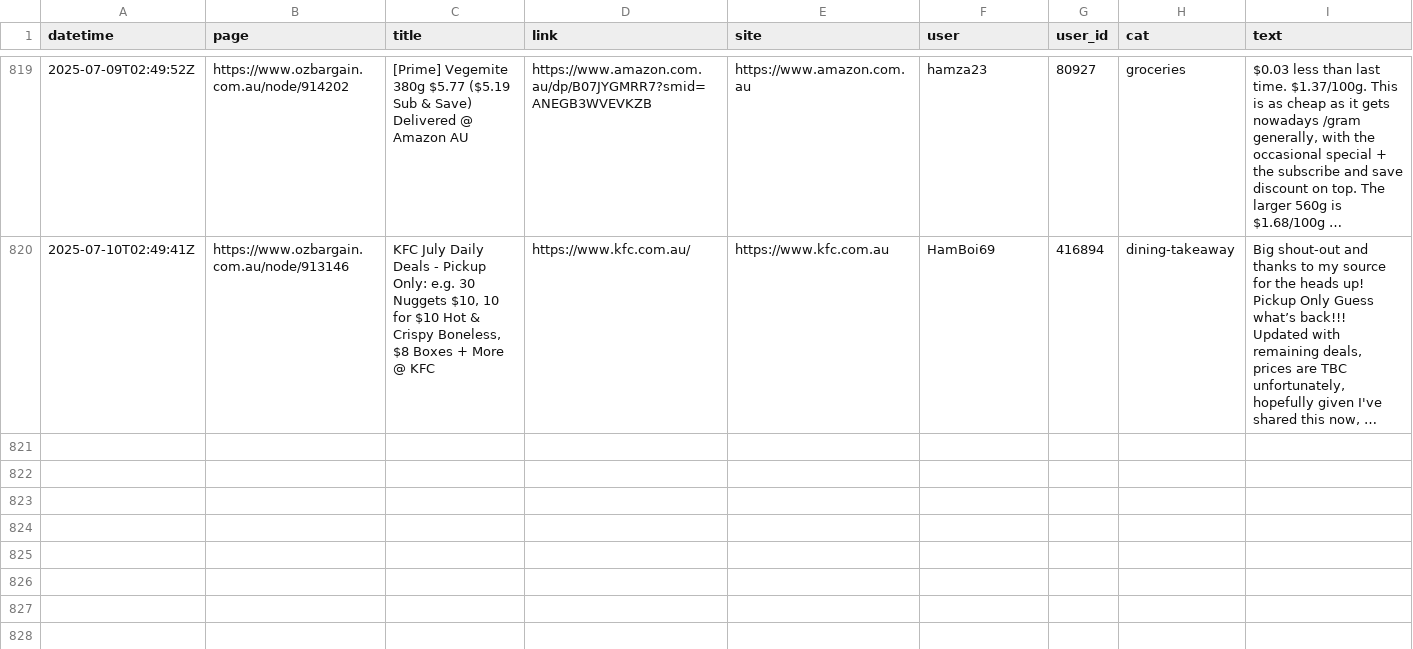
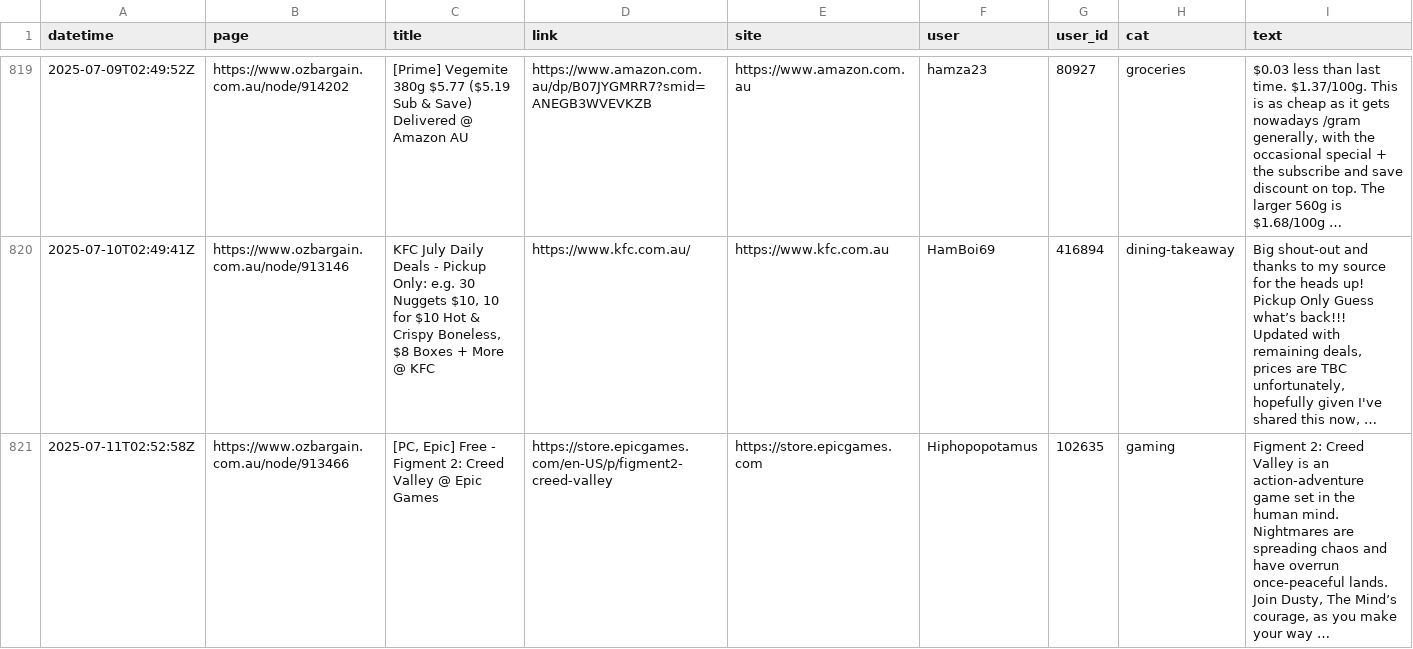
Before and after one commit to ntworthk/car-loans, a CSV file: data/scraped_ob.csv, drawn as a sheet; only a part is shown, gaps mark what is left out.

Commit message:
refreshing data

```diff
--- a/data/scraped_ob.csv
+++ b/data/scraped_ob.csv
@@ -820 +820,2 @@ datetime,page,title,link,site,user,user_id,cat,text
 2025-07-10T02:49:41Z,https://www.ozbargain.com.au/node/913146,"KFC July Daily Deals - Pickup Only: e.g. 30 Nuggets $10, 10 for $10 Hot & Crispy Boneless, $8 Boxes + More @ KFC",https://www.kfc.com.au/,https://www.kfc.com.au,HamBoi69,416894,dining-takeaway,"Big shout-out and thanks to my source for the heads up! Pickup Only Guess what’s back!!! Updated with remaining deals, prices are TBC unfortunately, hopefully given I've shared this now, …"
+2025-07-11T02:52:58Z,https://www.ozbargain.com.au/node/913466,"[PC, Epic] Free - Figment 2: Creed Valley @ Epic Games",https://store.epicgames.com/en-US/p/figment2-creed-valley,https://store.epicgames.com,Hiphopopotamus,102635,gaming,"Figment 2: Creed Valley is an action-adventure game set in the human mind. Nightmares are spreading chaos and have overrun once-peaceful lands. Join Dusty, The Mind’s courage, as you make your way …"
```
Also changed, not shown: 13 other files.
